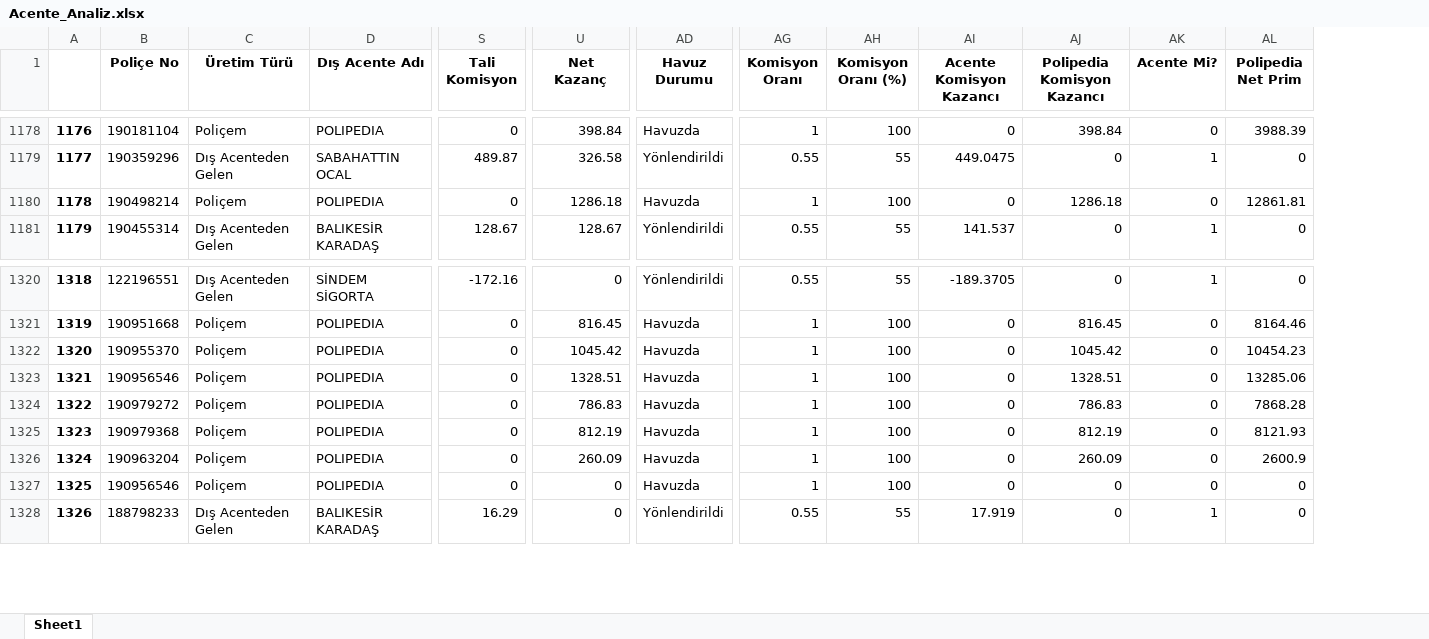
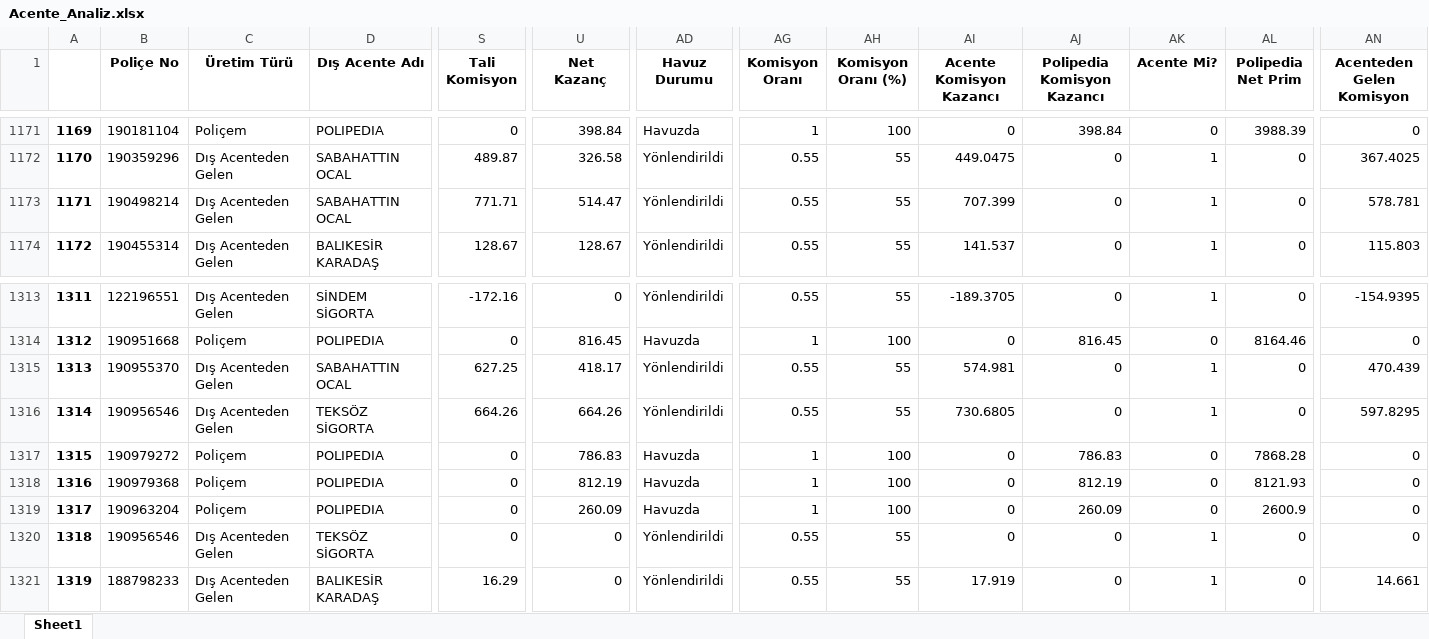
Before and after one commit to berkguzeler-sys/Sigorta-Dashboard, an Excel workbook: Acente_Analiz.xlsx, sheet Sheet1, drawn as a sheet; only a part is shown, gaps mark what is left out; values as stored, in another font and other column widths than the file's, no borders; addresses are those after the commit; the diff covers the shown part only; the diff names each change by its address in the sheet, - before the commit and + after, or states it on an @@ line.

```diff
--- a/Acente_Analiz.xlsx (sheet Sheet1)
+++ b/Acente_Analiz.xlsx (sheet Sheet1)
+column AN (Acenteden Gelen Komisyon), rows 1171-1174: 0 | 367.4025 | 578.781 | 115.803; rows 1313-1321: -154.9395 | 0 | 470.439 | 597.8295 | 0 | 0 | 0 | 0 | 14.661
@@ column A renumbered between rows 954 and 1367 @@
-C1173 (Üretim Türü): Poliçem
+C1173 (Üretim Türü): Dış Acenteden Gelen
-D1173 (Dış Acente Adı): POLIPEDIA
+D1173 (Dış Acente Adı): SABAHATTIN OCAL
-S1173 (Tali Komisyon): 0
+S1173 (Tali Komisyon): 771.71
-U1173 (Net Kazanç): 1286.18
+U1173 (Net Kazanç): 514.47
-AD1173 (Havuz Durumu): Havuzda
+AD1173 (Havuz Durumu): Yönlendirildi
-AG1173 (Komisyon Oranı): 1
+AG1173 (Komisyon Oranı): 0.55
-AH1173 (Komisyon Oranı (%)): 100
+AH1173 (Komisyon Oranı (%)): 55
-AI1173 (Acente Komisyon Kazancı): 0
+AI1173 (Acente Komisyon Kazancı): 707.399
-AJ1173 (Polipedia Komisyon Kazancı): 1286.18
+AJ1173 (Polipedia Komisyon Kazancı): 0
-AK1173 (Acente Mi?): 0
+AK1173 (Acente Mi?): 1
-AL1173 (Polipedia Net Prim): 12861.81
+AL1173 (Polipedia Net Prim): 0
-C1315:C1316 (Üretim Türü): Poliçem
+C1315:C1316 (Üretim Türü): Dış Acenteden Gelen
-D1315 (Dış Acente Adı): POLIPEDIA
+D1315 (Dış Acente Adı): SABAHATTIN OCAL
-S1315 (Tali Komisyon): 0
+S1315 (Tali Komisyon): 627.25
-U1315 (Net Kazanç): 1045.42
+U1315 (Net Kazanç): 418.17
-AD1315:AD1316 (Havuz Durumu): Havuzda
+AD1315:AD1316 (Havuz Durumu): Yönlendirildi
-AG1315:AG1316 (Komisyon Oranı): 1
+AG1315:AG1316 (Komisyon Oranı): 0.55
-AH1315:AH1316 (Komisyon Oranı (%)): 100
+AH1315:AH1316 (Komisyon Oranı (%)): 55
-AI1315 (Acente Komisyon Kazancı): 0
+AI1315 (Acente Komisyon Kazancı): 574.981
-AJ1315 (Polipedia Komisyon Kazancı): 1045.42
+AJ1315 (Polipedia Komisyon Kazancı): 0
-AK1315:AK1316 (Acente Mi?): 0
+AK1315:AK1316 (Acente Mi?): 1
-AL1315 (Polipedia Net Prim): 10454.23
+AL1315 (Polipedia Net Prim): 0
-D1316 (Dış Acente Adı): POLIPEDIA
+D1316 (Dış Acente Adı): TEKSÖZ SİGORTA
-S1316 (Tali Komisyon): 0
+S1316 (Tali Komisyon): 664.26
-U1316 (Net Kazanç): 1328.51
+U1316 (Net Kazanç): 664.26
-AI1316 (Acente Komisyon Kazancı): 0
+AI1316 (Acente Komisyon Kazancı): 730.6805
-AJ1316 (Polipedia Komisyon Kazancı): 1328.51
+AJ1316 (Polipedia Komisyon Kazancı): 0
-AL1316 (Polipedia Net Prim): 13285.06
+AL1316 (Polipedia Net Prim): 0
-C1320 (Üretim Türü): Poliçem
+C1320 (Üretim Türü): Dış Acenteden Gelen
-D1320 (Dış Acente Adı): POLIPEDIA
+D1320 (Dış Acente Adı): TEKSÖZ SİGORTA
-AD1320 (Havuz Durumu): Havuzda
+AD1320 (Havuz Durumu): Yönlendirildi
-AG1320 (Komisyon Oranı): 1
+AG1320 (Komisyon Oranı): 0.55
-AH1320 (Komisyon Oranı (%)): 100
+AH1320 (Komisyon Oranı (%)): 55
-AK1320 (Acente Mi?): 0
+AK1320 (Acente Mi?): 1
```
Also changed, not shown: 34 added rows, 8 removed rows and 220 edited cells elsewhere in this sheet.
